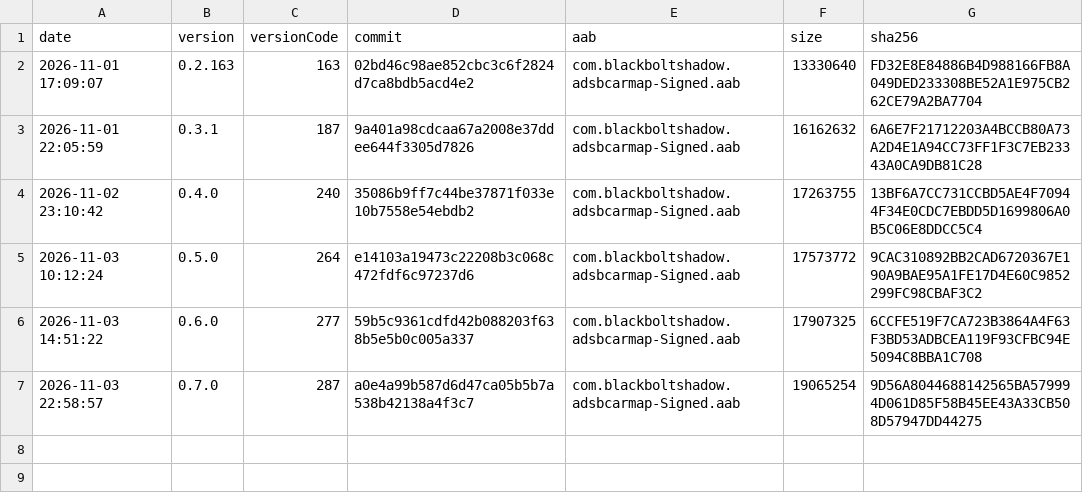
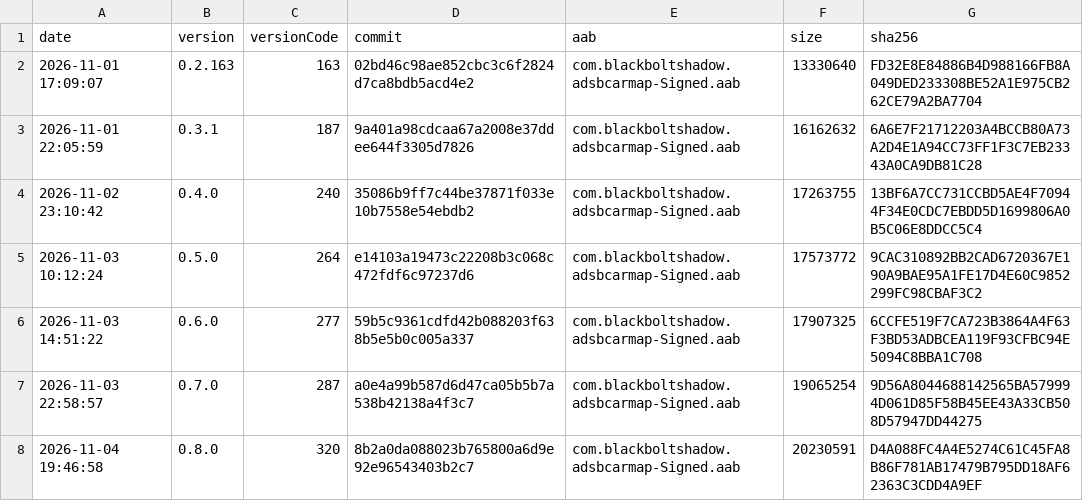
Before and after one commit to blackboltshadow/ADS-B-Car-Map, a CSV file: Build/release-history.csv, drawn as a sheet.

```diff
--- a/Build/release-history.csv
+++ b/Build/release-history.csv
@@ -7 +7,2 @@ date,version,versionCode,commit,aab,size,sha256
 2026-11-03 22:58:57,0.7.0,287,a0e4a99b587d6d47ca05b5b7a538b42138a4f3c7,com.blackboltshadow.adsbcarmap-Signed.aab,19065254,9D56A8044688142565BA579994D061D85F58B45EE43A33CB508D57947DD44275
+2026-11-04 19:46:58,0.8.0,320,8b2a0da088023b765800a6d9e92e96543403b2c7,com.blackboltshadow.adsbcarmap-Signed.aab,20230591,D4A088FC4A4E5274C61C45FA8B86F781AB17479B795DD18AF62363C3CDD4A9EF
```
Also changed, not shown: 1 other file.
